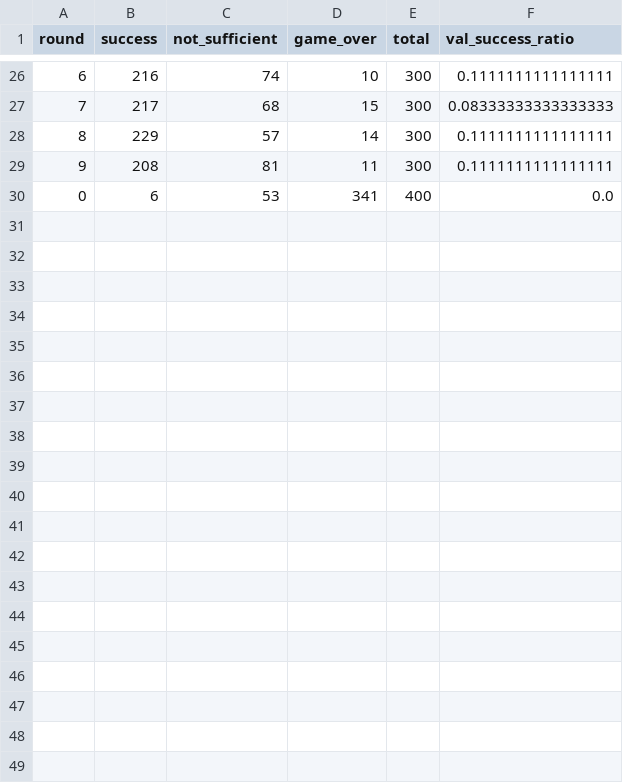
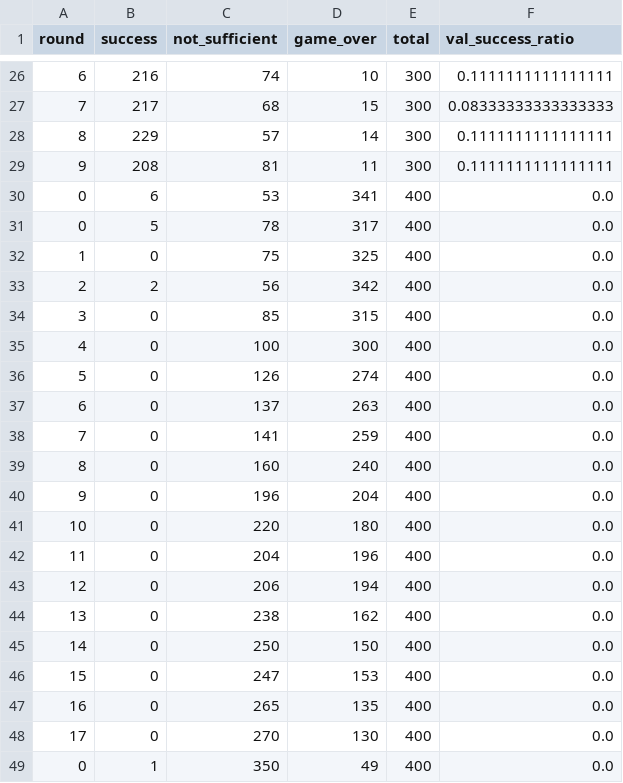
Before and after one commit to pedrosanbit/thin-ice-mc906, a CSV file: round_summary.csv, drawn as a sheet; only a part is shown, gaps mark what is left out.

```diff
--- a/round_summary.csv
+++ b/round_summary.csv
@@ -30 +30,20 @@ round,success,not_sufficient,game_over,total,val_success_ratio
 0,6,53,341,400,0.0
+0,5,78,317,400,0.0
+1,0,75,325,400,0.0
+2,2,56,342,400,0.0
+3,0,85,315,400,0.0
+4,0,100,300,400,0.0
+5,0,126,274,400,0.0
+6,0,137,263,400,0.0
+7,0,141,259,400,0.0
+8,0,160,240,400,0.0
+9,0,196,204,400,0.0
+10,0,220,180,400,0.0
+11,0,204,196,400,0.0
+12,0,206,194,400,0.0
+13,0,238,162,400,0.0
+14,0,250,150,400,0.0
+15,0,247,153,400,0.0
+16,0,265,135,400,0.0
+17,0,270,130,400,0.0
+0,1,350,49,400,0.0
```
Also changed, not shown: 2 other files.
